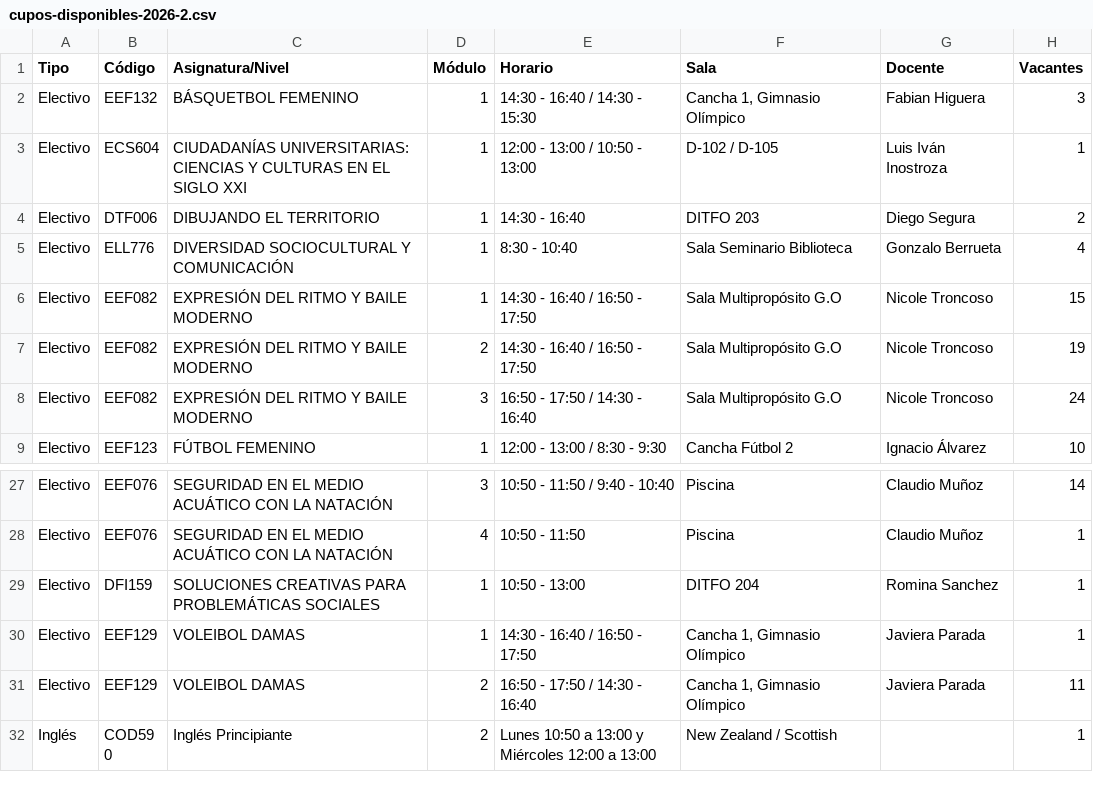
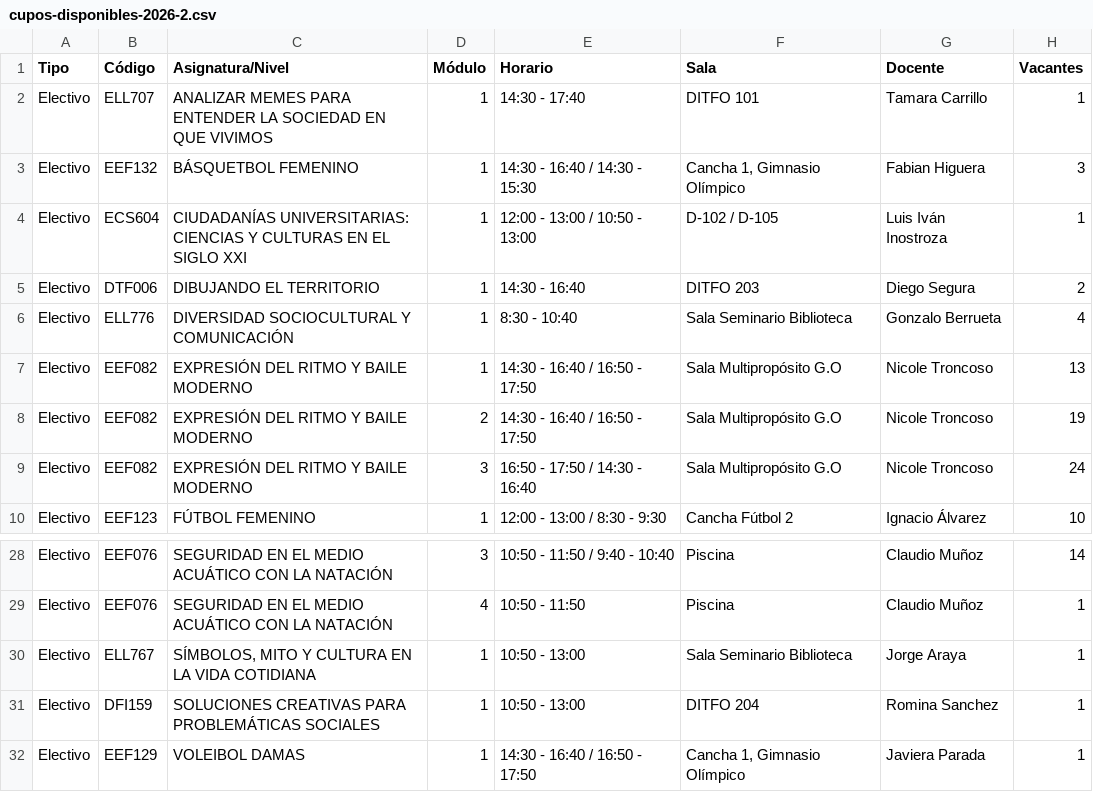
Before and after one commit to felipeopazo-ufro/cupos-ufro, a CSV file: cupos-disponibles-2026-2.csv, drawn as a sheet; only a part is shown, gaps mark what is left out; the shorter side is filled out with more unchanged rows.

```diff
--- a/cupos-disponibles-2026-2.csv
+++ b/cupos-disponibles-2026-2.csv
@@ -1,2 +1,3 @@
 "Tipo";"Código";"Asignatura/Nivel";"Módulo";"Horario";"Sala";"Docente";"Vacantes"
+"Electivo";"ELL707";"ANALIZAR MEMES PARA ENTENDER LA SOCIEDAD EN QUE VIVIMOS";"1";"14:30 - 17:40";"DITFO 101";"Tamara Carrillo";"1"
 "Electivo";"EEF132";"BÁSQUETBOL FEMENINO";"1";"14:30 - 16:40 / 14:30 - 15:30";"Cancha 1, Gimnasio Olímpico";"Fabian Higuera";"3"
@@ -5,3 +6,3 @@
 "Electivo";"ELL776";"DIVERSIDAD SOCIOCULTURAL Y COMUNICACIÓN";"1";"8:30 - 10:40";"Sala Seminario Biblioteca";"Gonzalo Berrueta";"4"
-"Electivo";"EEF082";"EXPRESIÓN DEL RITMO Y BAILE MODERNO";"1";"14:30 - 16:40 / 16:50 - 17:50";"Sala Multipropósito G.O";"Nicole Troncoso";"15"
+"Electivo";"EEF082";"EXPRESIÓN DEL RITMO Y BAILE MODERNO";"1";"14:30 - 16:40 / 16:50 - 17:50";"Sala Multipropósito G.O";"Nicole Troncoso";"13"
 "Electivo";"EEF082";"EXPRESIÓN DEL RITMO Y BAILE MODERNO";"2";"14:30 - 16:40 / 16:50 - 17:50";"Sala Multipropósito G.O";"Nicole Troncoso";"19"
@@ -28,2 +29,3 @@
 "Electivo";"EEF076";"SEGURIDAD EN EL MEDIO ACUÁTICO CON LA NATACIÓN";"4";"10:50 - 11:50";"Piscina";"Claudio Muñoz";"1"
+"Electivo";"ELL767";"SÍMBOLOS, MITO Y CULTURA EN LA VIDA COTIDIANA";"1";"10:50 - 13:00";"Sala Seminario Biblioteca";"Jorge Araya";"1"
 "Electivo";"DFI159";"SOLUCIONES CREATIVAS PARA PROBLEMÁTICAS SOCIALES";"1";"10:50 - 13:00";"DITFO 204";"Romina Sanchez";"1"
```
Also changed, not shown: 1 other file.
